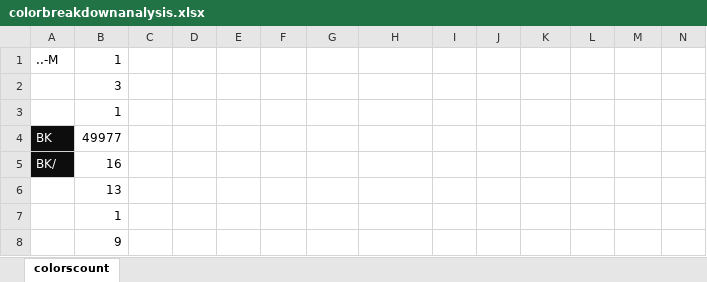
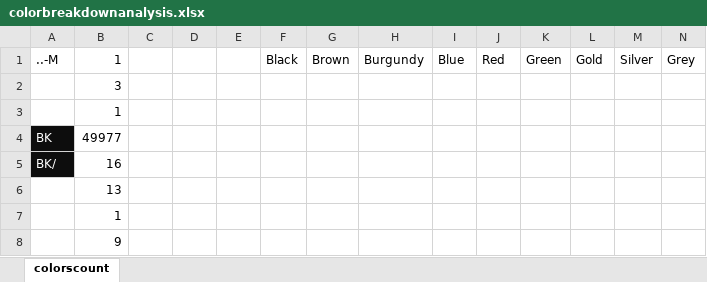
Before and after one commit to mconwa20/Final-project, an Excel workbook: colorbreakdownanalysis.xlsx, sheet colorscount, drawn as a sheet; only a part is shown; values as stored, in another font and other column widths than the file's, no borders; the diff names each change by its address in the sheet, - before the commit and + after, or states it on an @@ line.

```diff
--- a/colorbreakdownanalysis.xlsx (sheet colorscount)
+++ b/colorbreakdownanalysis.xlsx (sheet colorscount)
-F1: (empty)
+F1: Black
-G1: (empty)
+G1: Brown
-H1: (empty)
+H1: Burgundy
-I1: (empty)
+I1: Blue
-J1: (empty)
+J1: Red
-K1: (empty)
+K1: Green
-L1: (empty)
+L1: Gold
-M1: (empty)
+M1: Silver
-N1: (empty)
+N1: Grey
```
